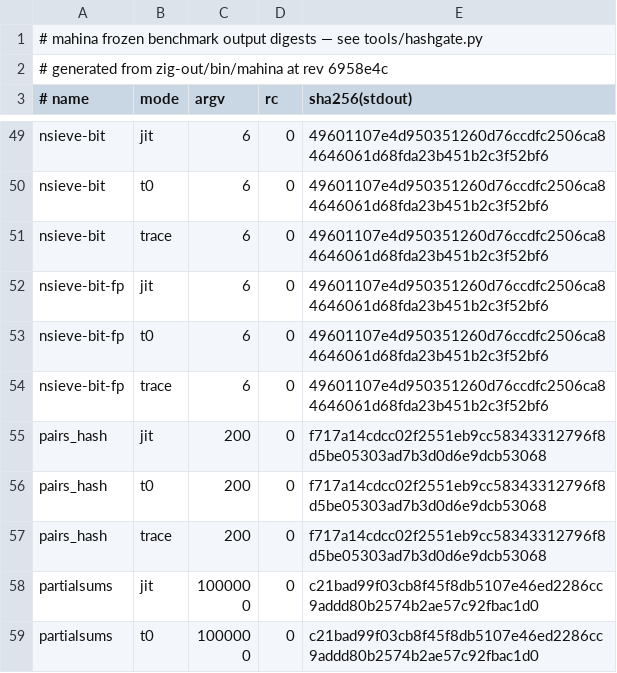
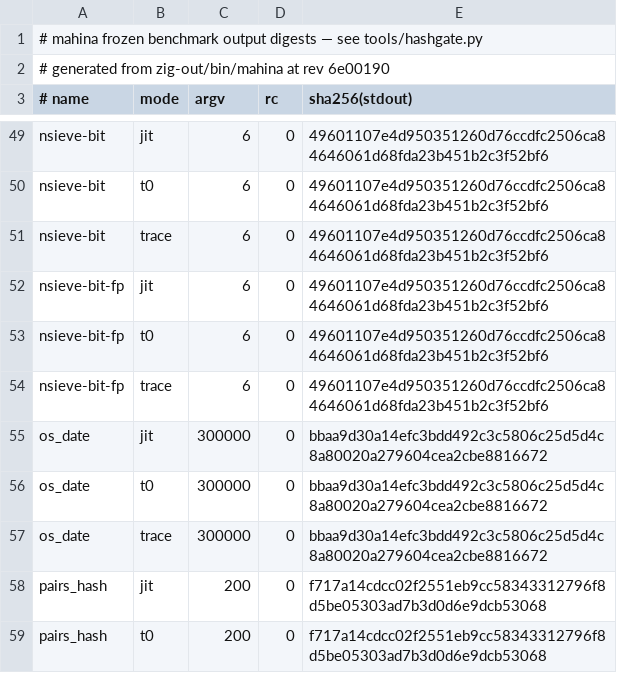
Before and after one commit to serialexp/lune, a TSV file: bench/refs/output-hashes.tsv, drawn as a sheet; only a part is shown, gaps mark what is left out; the shorter side is filled out with more unchanged rows.

```diff
--- a/bench/refs/output-hashes.tsv
+++ b/bench/refs/output-hashes.tsv
@@ -1,3 +1,3 @@
 # mahina frozen benchmark output digests — see tools/hashgate.py
-# generated from zig-out/bin/mahina at rev 6958e4c
+# generated from zig-out/bin/mahina at rev 6e00190
 # name	mode	argv	rc	sha256(stdout)
@@ -54,2 +54,5 @@ nsieve-bit-fp	t0	6	0	49601107e4d950351260d76ccdfc2506ca84646061d68fda23b451b2c3f
 nsieve-bit-fp	trace	6	0	49601107e4d950351260d76ccdfc2506ca84646061d68fda23b451b2c3f52bf6
+os_date	jit	300000	0	bbaa9d30a14efc3bdd492c3c5806c25d5d4c8a80020a279604cea2cbe8816672
+os_date	t0	300000	0	bbaa9d30a14efc3bdd492c3c5806c25d5d4c8a80020a279604cea2cbe8816672
+os_date	trace	300000	0	bbaa9d30a14efc3bdd492c3c5806c25d5d4c8a80020a279604cea2cbe8816672
 pairs_hash	jit	200	0	f717a14cdcc02f2551eb9cc58343312796f8d5be05303ad7b3d0d6e9dcb53068
```
Also changed, not shown: docs/lua-stdlib-inventory.csv, 26 other files.
